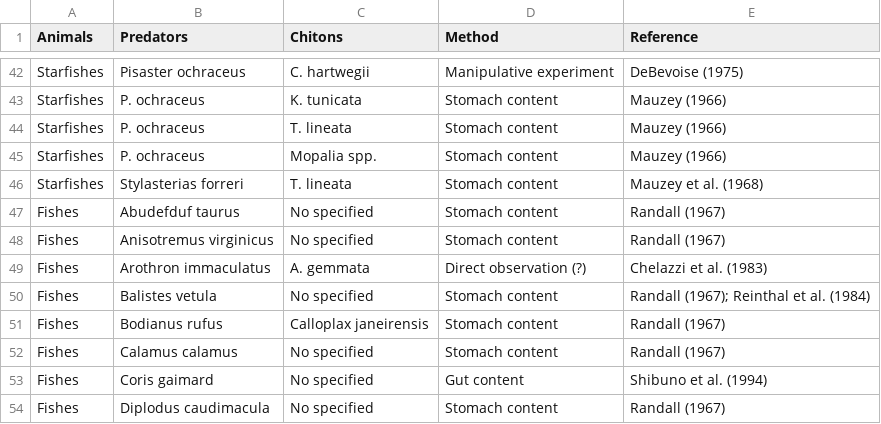
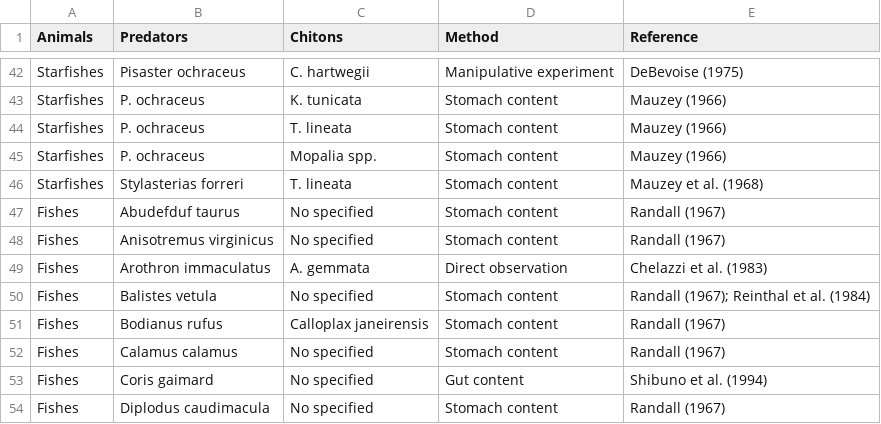
Before and after one commit to GuidoGrimaldi/who-preys-chiton, a CSV file: Table1.csv, drawn as a sheet; only a part is shown, gaps mark what is left out.

Commit message:
table correction

```diff
--- a/Table1.csv
+++ b/Table1.csv
@@ -48,3 +48,3 @@ Fishes;Abudefduf taurus;No specified;Stomach content;Randall (1967)
 Fishes;Anisotremus virginicus;No specified;Stomach content;Randall (1967)
-Fishes;Arothron immaculatus;A. gemmata;Direct observation (?);Chelazzi et al. (1983)
+Fishes;Arothron immaculatus;A. gemmata;Direct observation;Chelazzi et al. (1983)
 Fishes;Balistes vetula;No specified;Stomach content;"Randall (1967); Reinthal et al. (1984)"
```
Also changed, not shown: 2 other files.
